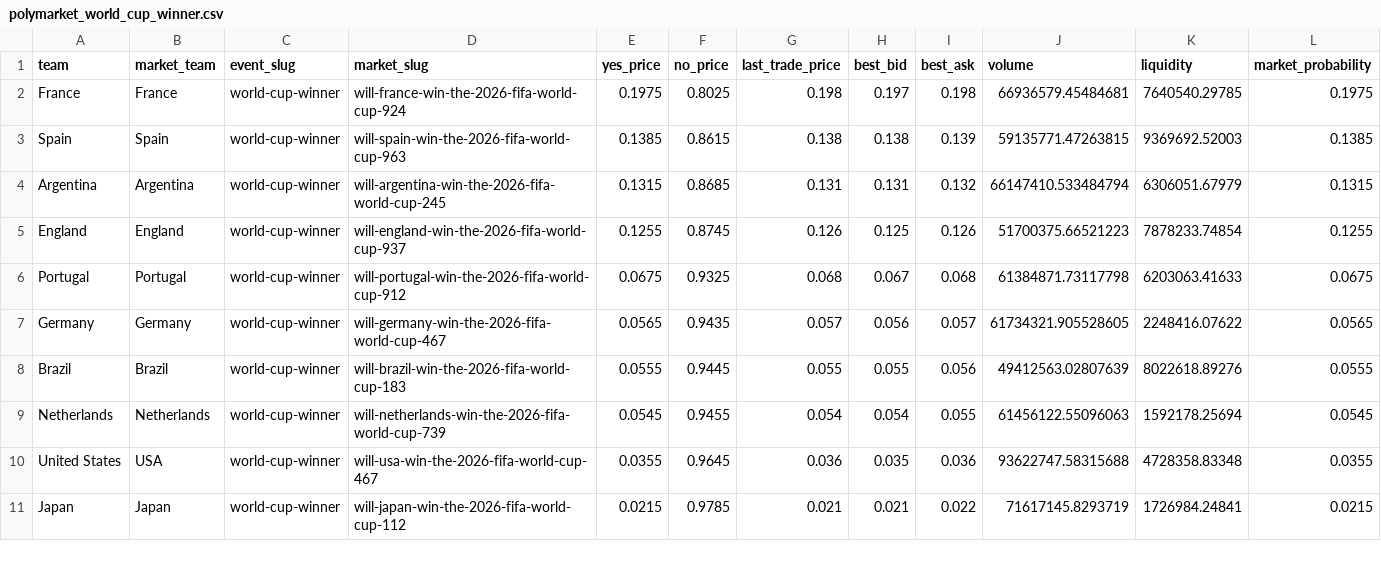
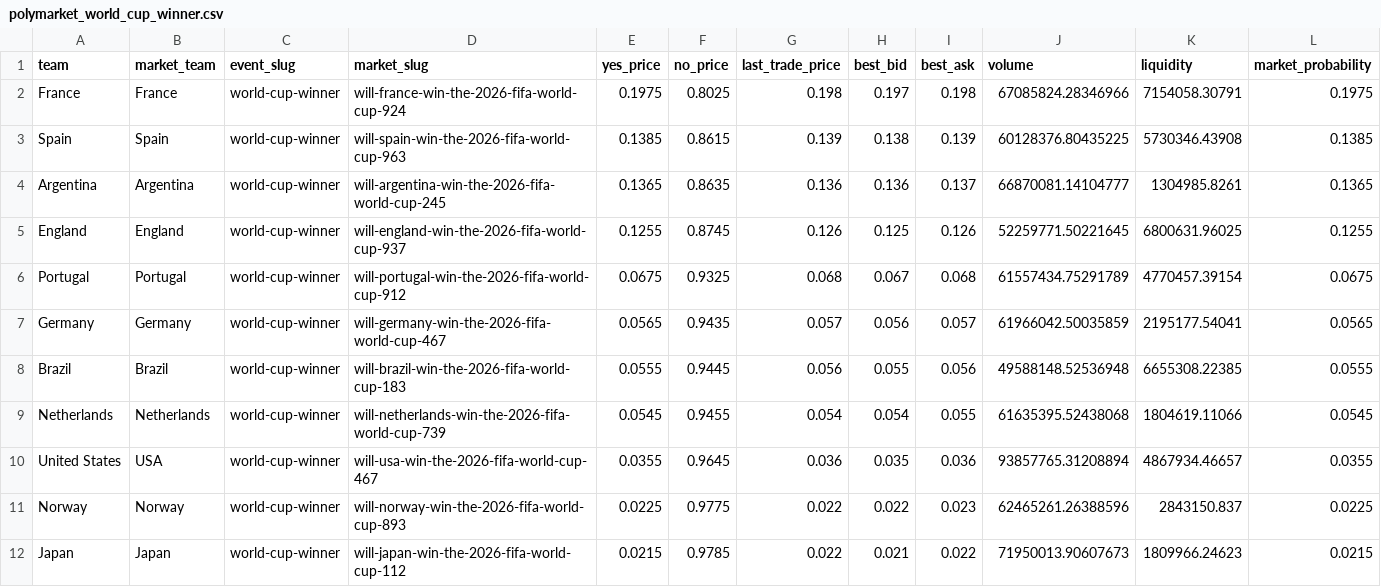
Before and after one commit to matteodethomasis-svg/wc2026-model, a CSV file: data/interim/polymarket_world_cup_winner.csv, drawn as a sheet; only a part is shown; the diff covers the shown part only.

```diff
--- a/data/interim/polymarket_world_cup_winner.csv
+++ b/data/interim/polymarket_world_cup_winner.csv
@@ -1,11 +1,12 @@
 team,market_team,event_slug,market_slug,yes_price,no_price,last_trade_price,best_bid,best_ask,volume,liquidity,market_probability
-France,France,world-cup-winner,will-france-win-the-2026-fifa-world-cup-924,0.1975,0.8025,0.198,0.197,0.198,66936579.45484681,7640540.29785,0.1975
-Spain,Spain,world-cup-winner,will-spain-win-the-2026-fifa-world-cup-963,0.1385,0.8615,0.138,0.138,0.139,59135771.47263815,9369692.52003,0.1385
-Argentina,Argentina,world-cup-winner,will-argentina-win-the-2026-fifa-world-cup-245,0.1315,0.8685,0.131,0.131,0.132,66147410.533484794,6306051.67979,0.1315
-England,England,world-cup-winner,will-england-win-the-2026-fifa-world-cup-937,0.1255,0.8745,0.126,0.125,0.126,51700375.66521223,7878233.74854,0.1255
-Portugal,Portugal,world-cup-winner,will-portugal-win-the-2026-fifa-world-cup-912,0.0675,0.9325,0.068,0.067,0.068,61384871.73117798,6203063.41633,0.0675
-Germany,Germany,world-cup-winner,will-germany-win-the-2026-fifa-world-cup-467,0.0565,0.9435,0.057,0.056,0.057,61734321.905528605,2248416.07622,0.0565
-Brazil,Brazil,world-cup-winner,will-brazil-win-the-2026-fifa-world-cup-183,0.0555,0.9445,0.055,0.055,0.056,49412563.02807639,8022618.89276,0.0555
-Netherlands,Netherlands,world-cup-winner,will-netherlands-win-the-2026-fifa-world-cup-739,0.0545,0.9455,0.054,0.054,0.055,61456122.55096063,1592178.25694,0.0545
-United States,USA,world-cup-winner,will-usa-win-the-2026-fifa-world-cup-467,0.0355,0.9645,0.036,0.035,0.036,93622747.58315688,4728358.83348,0.0355
-Japan,Japan,world-cup-winner,will-japan-win-the-2026-fifa-world-cup-112,0.0215,0.9785,0.021,0.021,0.022,71617145.8293719,1726984.24841,0.0215
+France,France,world-cup-winner,will-france-win-the-2026-fifa-world-cup-924,0.1975,0.8025,0.198,0.197,0.198,67085824.28346966,7154058.30791,0.1975
+Spain,Spain,world-cup-winner,will-spain-win-the-2026-fifa-world-cup-963,0.1385,0.8615,0.139,0.138,0.139,60128376.80435225,5730346.43908,0.1385
+Argentina,Argentina,world-cup-winner,will-argentina-win-the-2026-fifa-world-cup-245,0.1365,0.8635,0.136,0.136,0.137,66870081.14104777,1304985.8261,0.1365
+England,England,world-cup-winner,will-england-win-the-2026-fifa-world-cup-937,0.1255,0.8745,0.126,0.125,0.126,52259771.50221645,6800631.96025,0.1255
+Portugal,Portugal,world-cup-winner,will-portugal-win-the-2026-fifa-world-cup-912,0.0675,0.9325,0.068,0.067,0.068,61557434.75291789,4770457.39154,0.0675
+Germany,Germany,world-cup-winner,will-germany-win-the-2026-fifa-world-cup-467,0.0565,0.9435,0.057,0.056,0.057,61966042.50035859,2195177.54041,0.0565
+Brazil,Brazil,world-cup-winner,will-brazil-win-the-2026-fifa-world-cup-183,0.0555,0.9445,0.056,0.055,0.056,49588148.52536948,6655308.22385,0.0555
+Netherlands,Netherlands,world-cup-winner,will-netherlands-win-the-2026-fifa-world-cup-739,0.0545,0.9455,0.054,0.054,0.055,61635395.52438068,1804619.11066,0.0545
+United States,USA,world-cup-winner,will-usa-win-the-2026-fifa-world-cup-467,0.0355,0.9645,0.036,0.035,0.036,93857765.31208894,4867934.46657,0.0355
+Norway,Norway,world-cup-winner,will-norway-win-the-2026-fifa-world-cup-893,0.0225,0.9775,0.022,0.022,0.023,62465261.26388596,2843150.837,0.0225
+Japan,Japan,world-cup-winner,will-japan-win-the-2026-fifa-world-cup-112,0.0215,0.9785,0.022,0.021,0.022,71950013.90607673,1809966.24623,0.0215
```
Also changed, not shown: 1 removed row and 70 edited cells elsewhere in this file, data/interim/wc2026_expected_lineups_espn.csv, reports/track_record_outright_ledger.csv, 5 other files.
